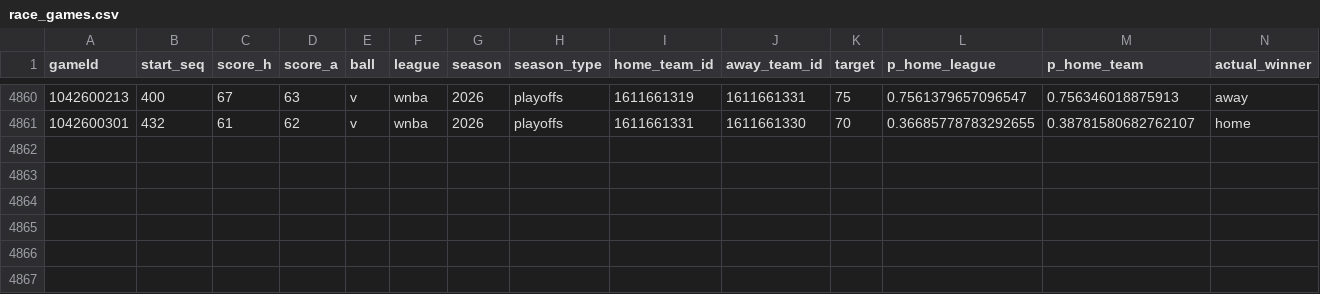
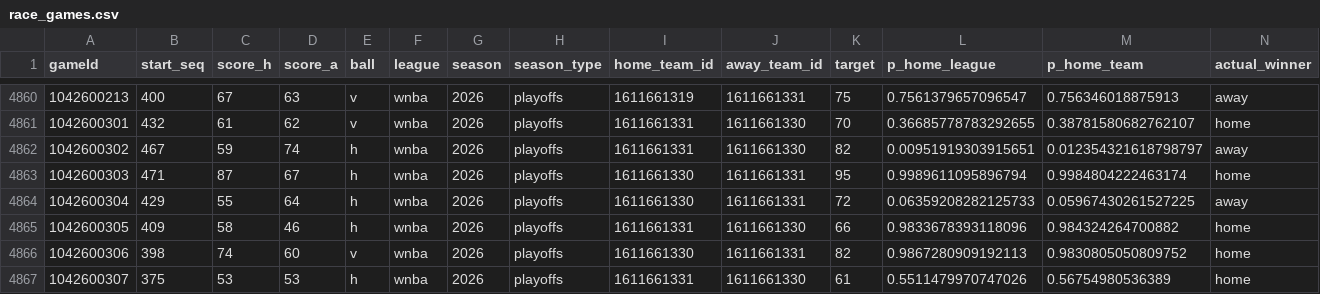
Before and after one commit to ismayc/elam-ending-study, a CSV file: output/race_games.csv, drawn as a sheet; only a part is shown, gaps mark what is left out; rows hold the shown columns only; the diff names each change by its address in the sheet, - before the commit and + after, or states it on an @@ line.

```diff
--- a/output/race_games.csv
+++ b/output/race_games.csv
+row 4862: 1042600302 | 467 | 59 | 74 | h | wnba | 2026 | playoffs | 1611661331 | 1611661330 | 82 | 0.00951919303915651 | 0.012354321618798797 | away
+row 4863: 1042600303 | 471 | 87 | 67 | h | wnba | 2026 | playoffs | 1611661330 | 1611661331 | 95 | 0.9989611095896794 | 0.9984804222463174 | home
+row 4864: 1042600304 | 429 | 55 | 64 | h | wnba | 2026 | playoffs | 1611661330 | 1611661331 | 72 | 0.06359208282125733 | 0.05967430261527225 | away
+row 4865: 1042600305 | 409 | 58 | 46 | h | wnba | 2026 | playoffs | 1611661331 | 1611661330 | 66 | 0.9833678393118096 | 0.984324264700882 | home
+row 4866: 1042600306 | 398 | 74 | 60 | v | wnba | 2026 | playoffs | 1611661330 | 1611661331 | 82 | 0.9867280909192113 | 0.9830805050809752 | home
+row 4867: 1042600307 | 375 | 53 | 53 | h | wnba | 2026 | playoffs | 1611661331 | 1611661330 | 61 | 0.5511479970747026 | 0.56754980536389 | home
```
Also changed, not shown: output/endgame_games.csv, output/games.csv, 33 other files.
